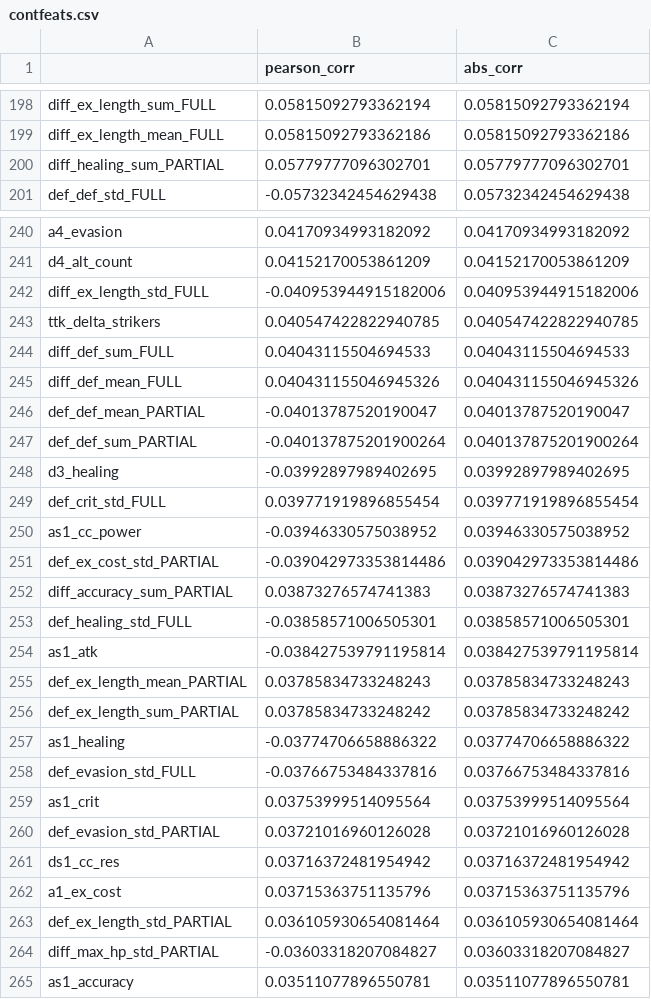
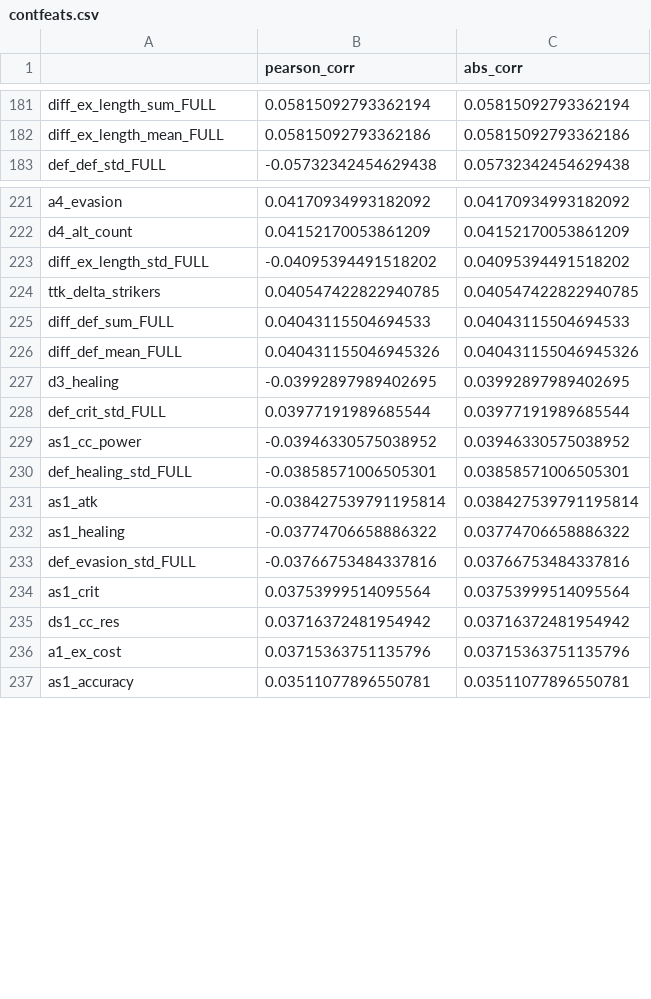
Before and after one commit to jeffreymu1/charalysis, a CSV file: figures/eda/contfeats.csv, drawn as a sheet; only a part is shown, gaps mark what is left out; the diff covers the shown part only.

```diff
--- a/figures/eda/contfeats.csv
+++ b/figures/eda/contfeats.csv
@@ -199,3 +182,2 @@ diff_ex_length_sum_FULL,0.05815092793362194,0.05815092793362194
 diff_ex_length_mean_FULL,0.05815092793362186,0.05815092793362186
-diff_healing_sum_PARTIAL,0.05779777096302701,0.05779777096302701
 def_def_std_FULL,-0.05732342454629438,0.05732342454629438
@@ -241,3 +222,3 @@ a4_evasion,0.04170934993182092,0.04170934993182092
 d4_alt_count,0.04152170053861209,0.04152170053861209
-diff_ex_length_std_FULL,-0.040953944915182006,0.040953944915182006
+diff_ex_length_std_FULL,-0.04095394491518202,0.04095394491518202
 ttk_delta_strikers,0.040547422822940785,0.040547422822940785
@@ -245,13 +226,7 @@ diff_def_sum_FULL,0.04043115504694533,0.04043115504694533
 diff_def_mean_FULL,0.040431155046945326,0.040431155046945326
-def_def_mean_PARTIAL,-0.04013787520190047,0.04013787520190047
-def_def_sum_PARTIAL,-0.040137875201900264,0.040137875201900264
 d3_healing,-0.03992897989402695,0.03992897989402695
-def_crit_std_FULL,0.039771919896855454,0.039771919896855454
+def_crit_std_FULL,0.03977191989685544,0.03977191989685544
 as1_cc_power,-0.03946330575038952,0.03946330575038952
-def_ex_cost_std_PARTIAL,-0.039042973353814486,0.039042973353814486
-diff_accuracy_sum_PARTIAL,0.03873276574741383,0.03873276574741383
 def_healing_std_FULL,-0.03858571006505301,0.03858571006505301
 as1_atk,-0.038427539791195814,0.038427539791195814
-def_ex_length_mean_PARTIAL,0.03785834733248243,0.03785834733248243
-def_ex_length_sum_PARTIAL,0.03785834733248242,0.03785834733248242
 as1_healing,-0.03774706658886322,0.03774706658886322
@@ -259,7 +234,4 @@ def_evasion_std_FULL,-0.03766753484337816,0.03766753484337816
 as1_crit,0.03753999514095564,0.03753999514095564
-def_evasion_std_PARTIAL,0.03721016960126028,0.03721016960126028
 ds1_cc_res,0.03716372481954942,0.03716372481954942
 a1_ex_cost,0.03715363751135796,0.03715363751135796
-def_ex_length_std_PARTIAL,0.036105930654081464,0.036105930654081464
-diff_max_hp_std_PARTIAL,-0.03603318207084827,0.03603318207084827
 as1_accuracy,0.03511077896550781,0.03511077896550781
```
Also changed, not shown: 45 removed rows, 1 moved row and 18 edited cells elsewhere in this file, data/raw/s9.csv, 12 other files.
